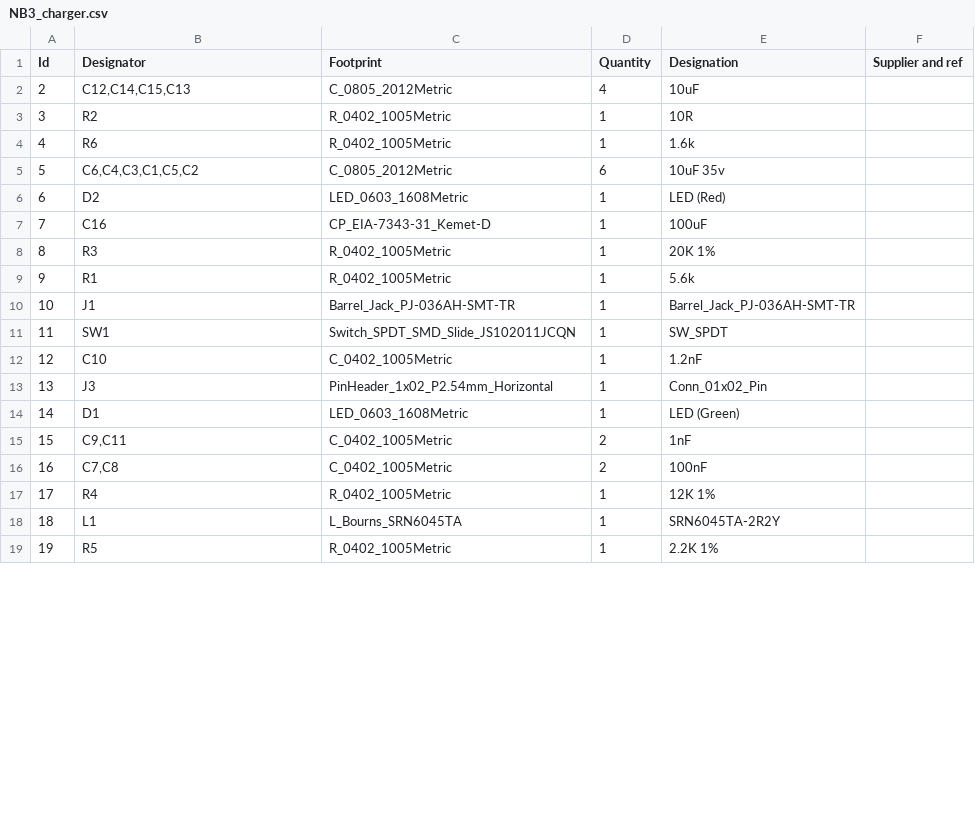
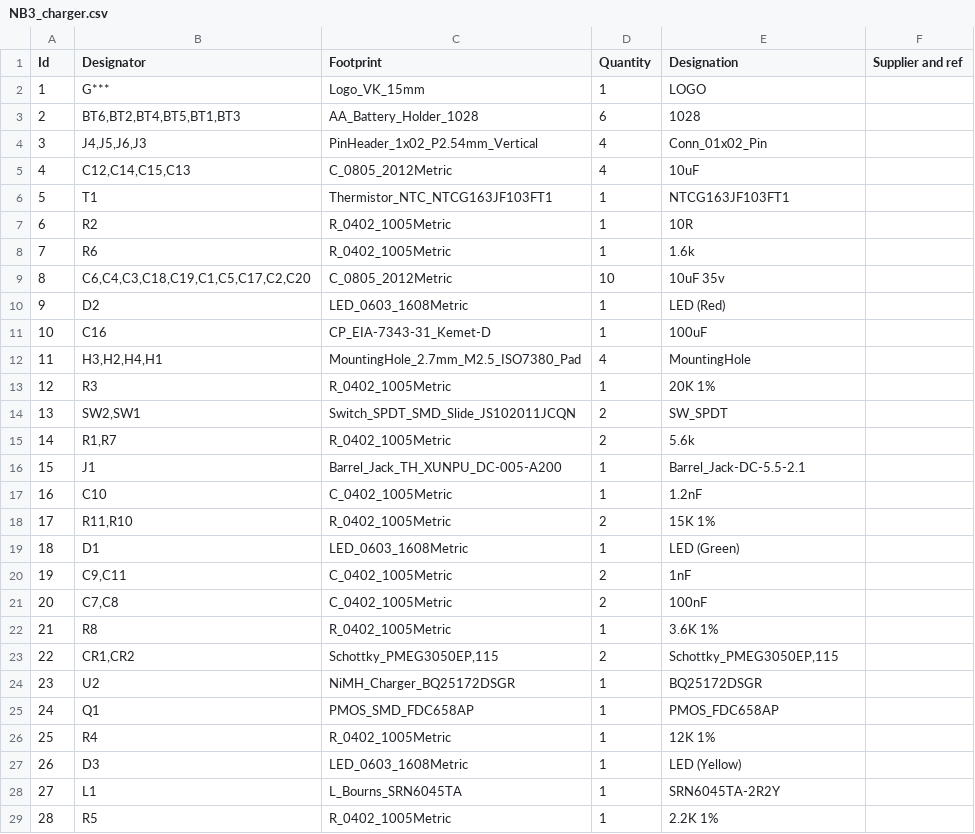
Before and after one commit to NoBlackBoxes/LastBlackBox, a CSV file: boxes/power/NB3_charger/NB3_charger.csv, drawn as a sheet; only a part is shown; removed rows and columns are numbered as before the commit, all else as after; the diff covers the shown part only; the diff names each change by its address in the sheet, - before the commit and + after, or states it on an @@ line.

Commit message:
Finish draft of NB3 Charger (submitted for Fab)

```diff
--- a/boxes/power/NB3_charger/NB3_charger.csv
+++ b/boxes/power/NB3_charger/NB3_charger.csv
+row 2: 1 | G*** | Logo_VK_15mm | 1 | LOGO
+row 3: 2 | BT6,BT2,BT4,BT5,BT1,BT3 | AA_Battery_Holder_1028 | 6 | 1028
+row 4: 3 | J4,J5,J6,J3 | PinHeader_1x02_P2.54mm_Vertical | 4 | Conn_01x02_Pin
@@ column A (Id) renumbered between rows 5 and 30 @@
+row 6: 5 | T1 | Thermistor_NTC_NTCG163JF103FT1 | 1 | NTCG163JF103FT1
-B9 (Designator): C6,C4,C3,C1,C5,C2
+B9 (Designator): C6,C4,C3,C18,C19,C1,C5,C17,C2,C20
-D9 (Quantity): 6
+D9 (Quantity): 10
+row 12: 11 | H3,H2,H4,H1 | MountingHole_2.7mm_M2.5_ISO7380_Pad | 4 | MountingHole
+row 14: 13 | SW2,SW1 | Switch_SPDT_SMD_Slide_JS102011JCQN | 2 | SW_SPDT
-B15 (Designator): R1
+B15 (Designator): R1,R7
-D15 (Quantity): 1
+D15 (Quantity): 2
-C16 (Footprint): Barrel_Jack_PJ-036AH-SMT-TR
+C16 (Footprint): Barrel_Jack_TH_XUNPU_DC-005-A200
-E16 (Designation): Barrel_Jack_PJ-036AH-SMT-TR
+E16 (Designation): Barrel_Jack-DC-5.5-2.1
-row 11: 11 | SW1 | Switch_SPDT_SMD_Slide_JS102011JCQN | 1 | SW_SPDT
-row 13: 13 | J3 | PinHeader_1x02_P2.54mm_Horizontal | 1 | Conn_01x02_Pin
+row 18: 17 | R11,R10 | R_0402_1005Metric | 2 | 15K 1%
+row 22: 21 | R8 | R_0402_1005Metric | 1 | 3.6K 1%
+row 23: 22 | CR1,CR2 | Schottky_PMEG3050EP,115 | 2 | Schottky_PMEG3050EP,115
+row 24: 23 | U2 | NiMH_Charger_BQ25172DSGR | 1 | BQ25172DSGR
+row 25: 24 | Q1 | PMOS_SMD_FDC658AP | 1 | PMOS_FDC658AP
+row 27: 26 | D3 | LED_0603_1608Metric | 1 | LED (Yellow)
```
Also changed, not shown: 2 added rows and 1 removed row elsewhere in this file, 36 other files.
